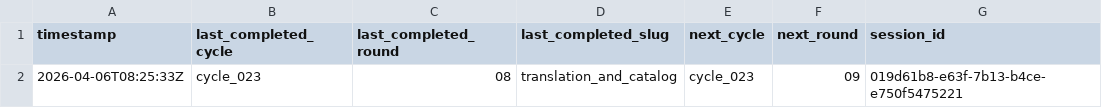
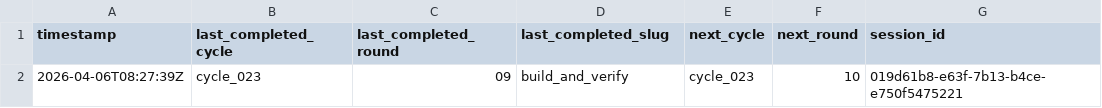
Before and after one commit to lachlanchen/LazyEarn, a TSV file: references/wealth-engine/last-stop.tsv, drawn as a sheet.

```diff
--- a/references/wealth-engine/last-stop.tsv
+++ b/references/wealth-engine/last-stop.tsv
@@ -1,2 +1,2 @@
 timestamp	last_completed_cycle	last_completed_round	last_completed_slug	next_cycle	next_round	session_id
-2026-04-06T08:25:33Z	cycle_023	08	translation_and_catalog	cycle_023	09	019d61b8-e63f-7b13-b4ce-e750f5475221
+2026-04-06T08:27:39Z	cycle_023	09	build_and_verify	cycle_023	10	019d61b8-e63f-7b13-b4ce-e750f5475221
```
Also changed, not shown: references/wealth-engine/state.tsv, 4 other files.
